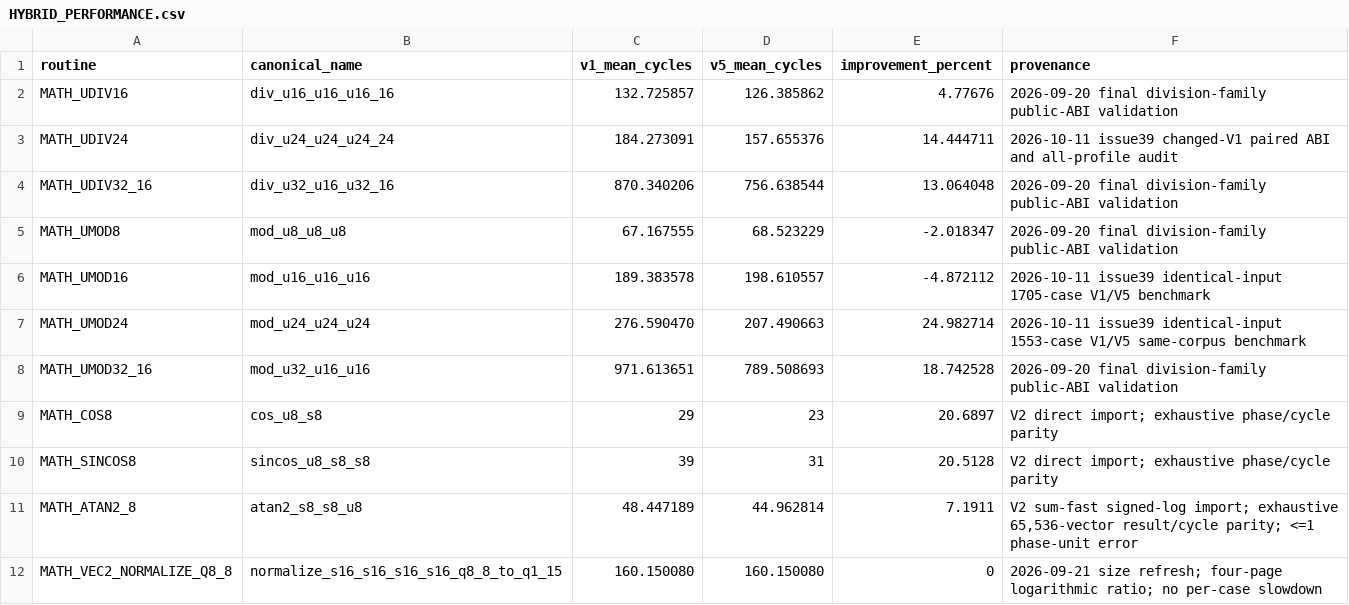
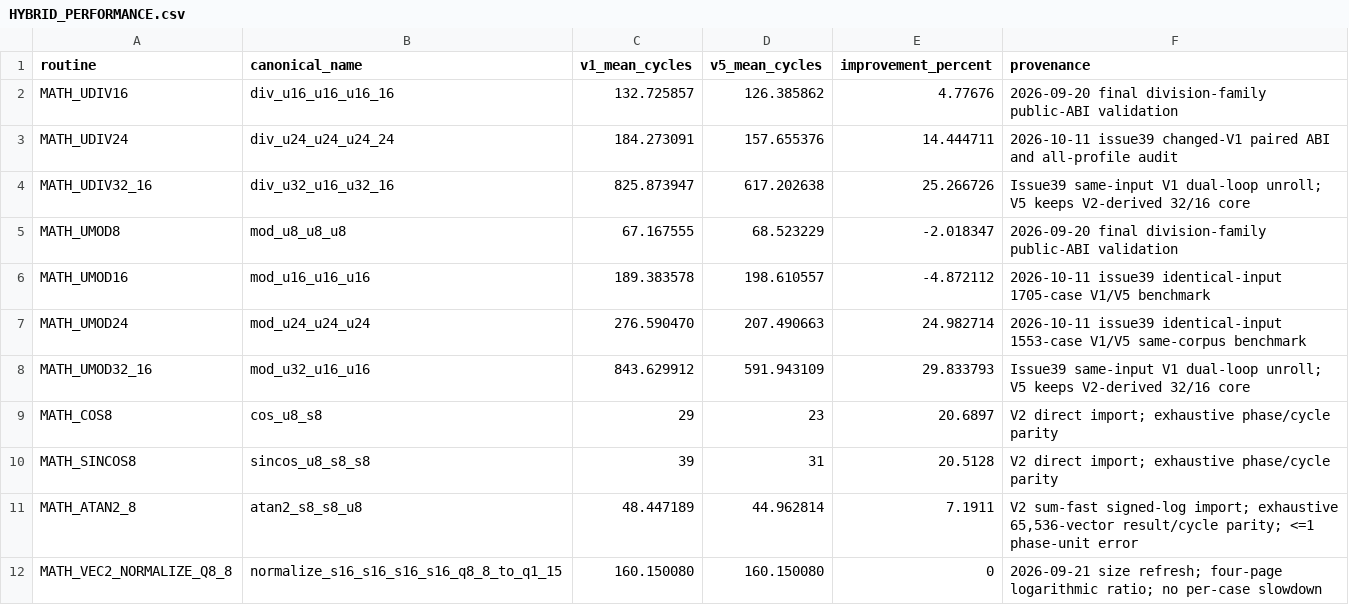
Before and after one commit to floppyrom/C64-Math-Library, a CSV file: v5_hybrid_lowzp/HYBRID_PERFORMANCE.csv, drawn as a sheet.

Commit message:
Issue #39: V1 32/16 dual-loop unroll, no per-call regressions (#58)
* Issue39: unroll V1 32/16 quotient low and high loops in free REG_LOW island

* Issue39: preserve symbolic dual-loop unroll through deterministic source relocation

* Issue39: permanent 21,156-call old/new V1 32/16 timing and ABI certificate

* Issue39: gate V1 32/16 dual unroll source/performance on every PR

* Issue39: document dual unroll, V5 ownership conflict and rejection, paired performance and VICE evidence

* Issue39: reproducible release publication and dual changelog for 32/16 dual-loop unroll

* Issue39: qualify and publish V1 32/16 dual loop source, binaries and changelogs

* Issue39: make unrolled 32/16 loops ZP-relocatable for alternate map

* [issue39-3216-published] Publish validated V1 32/16 dual-loop unroll

* Issue39 PR58: independently recheck sealed publication snapshot

* Issue39: one-shot reseal retained 32/32 certificate after V1/V5 binary update

* [issue39-3216-resealed] Synchronize inherited PR57 resident provenance

* Issue39 PR58: independently validate resealed artifacts

---------

Co-authored-by: github-actions[bot] <41898282+github-actions[bot]@users.noreply.github.com>

```diff
--- a/v5_hybrid_lowzp/HYBRID_PERFORMANCE.csv
+++ b/v5_hybrid_lowzp/HYBRID_PERFORMANCE.csv
@@ -3,3 +3,3 @@ MATH_UDIV16,div_u16_u16_u16_16,132.725857,126.385862,4.77676,2026-09-20 final di
 MATH_UDIV24,div_u24_u24_u24_24,184.273091,157.655376,14.444711,2026-10-11 issue39 changed-V1 paired ABI and all-profile audit
-MATH_UDIV32_16,div_u32_u16_u32_16,870.340206,756.638544,13.064048,2026-09-20 final division-family public-ABI validation
+MATH_UDIV32_16,div_u32_u16_u32_16,825.873947,617.202638,25.266726,Issue39 same-input V1 dual-loop unroll; V5 keeps V2-derived 32/16 core
 MATH_UMOD8,mod_u8_u8_u8,67.167555,68.523229,-2.018347,2026-09-20 final division-family public-ABI validation
@@ -7,3 +7,3 @@ MATH_UMOD16,mod_u16_u16_u16,189.383578,198.610557,-4.872112,2026-10-11 issue39 i
 MATH_UMOD24,mod_u24_u24_u24,276.590470,207.490663,24.982714,2026-10-11 issue39 identical-input 1553-case V1/V5 same-corpus benchmark
-MATH_UMOD32_16,mod_u32_u16_u16,971.613651,789.508693,18.742528,2026-09-20 final division-family public-ABI validation
+MATH_UMOD32_16,mod_u32_u16_u16,843.629912,591.943109,29.833793,Issue39 same-input V1 dual-loop unroll; V5 keeps V2-derived 32/16 core
 MATH_COS8,cos_u8_s8,29,23,20.6897,V2 direct import; exhaustive phase/cycle parity
```
Also changed, not shown: benchmarks/PUBLIC_PROFILE_RESULTS.csv, benchmarks/UNSIGNED_3216_WORKLOAD_AUDIT.csv, 40 other files.
